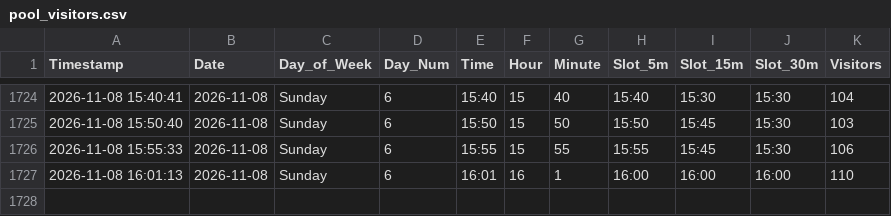
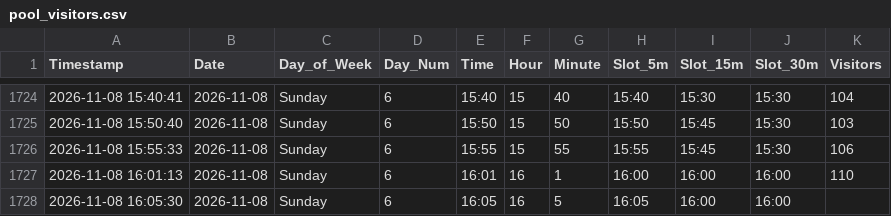
Before and after one commit to ghicos/hallenbad-tracker, a CSV file: pool_visitors.csv, drawn as a sheet; only a part is shown, gaps mark what is left out.

Commit message:
Update pool data and heatmap

```diff
--- a/pool_visitors.csv
+++ b/pool_visitors.csv
@@ -1727 +1727,2 @@ Timestamp,Date,Day_of_Week,Day_Num,Time,Hour,Minute,Slot_5m,Slot_15m,Slot_30m,Vi
 2026-11-08 16:01:13,2026-11-08,Sunday,6,16:01,16,1,16:00,16:00,16:00,110
+2026-11-08 16:05:30,2026-11-08,Sunday,6,16:05,16,5,16:05,16:00,16:00,
```
